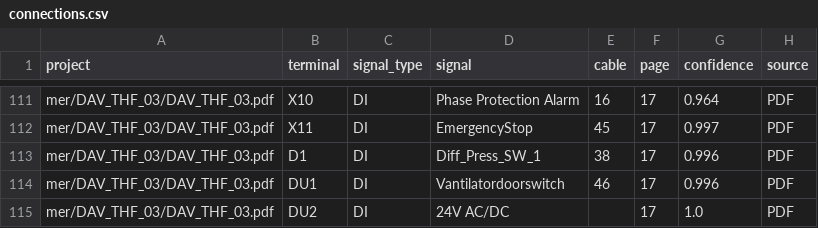
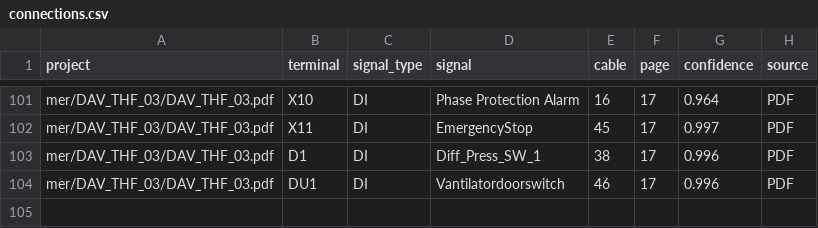
Before and after one commit to dincer552/test-kontrol-pa, a CSV file: io_discovery_results/connections.csv, drawn as a sheet; only a part is shown, gaps mark what is left out; the diff covers the shown part only; the diff names each change by its address in the sheet, - before the commit and + after, or states it on an @@ line.

```diff
--- a/io_discovery_results/connections.csv
+++ b/io_discovery_results/connections.csv
-row 115: mer/DAV_THF_03/DAV_THF_03.pdf | DU2 | DI | 24V AC/DC |  | 17 | 1.0 | PDF
```
Also changed, not shown: 10 removed rows elsewhere in this file, 2 other files.
